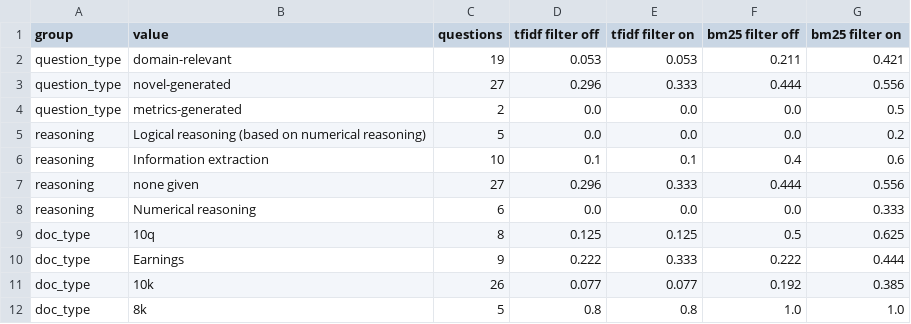
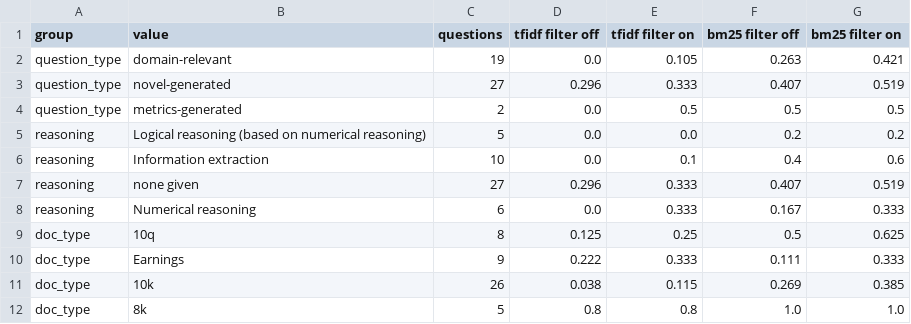
Before and after one commit to Break-Through-Tech/Retail-1A-grounded-financial-document-qa-with-rag, a CSV file: results/task3/hit5_by_group.csv, drawn as a sheet.

```diff
--- a/results/task3/hit5_by_group.csv
+++ b/results/task3/hit5_by_group.csv
@@ -1,12 +1,12 @@
 group,value,questions,tfidf filter off,tfidf filter on,bm25 filter off,bm25 filter on
-question_type,domain-relevant,19,0.053,0.053,0.211,0.421
-question_type,novel-generated,27,0.296,0.333,0.444,0.556
-question_type,metrics-generated,2,0.0,0.0,0.0,0.5
-reasoning,Logical reasoning (based on numerical reasoning),5,0.0,0.0,0.0,0.2
-reasoning,Information extraction,10,0.1,0.1,0.4,0.6
-reasoning,none given,27,0.296,0.333,0.444,0.556
-reasoning,Numerical reasoning,6,0.0,0.0,0.0,0.333
-doc_type,10q,8,0.125,0.125,0.5,0.625
-doc_type,Earnings,9,0.222,0.333,0.222,0.444
-doc_type,10k,26,0.077,0.077,0.192,0.385
+question_type,domain-relevant,19,0.0,0.105,0.263,0.421
+question_type,novel-generated,27,0.296,0.333,0.407,0.519
+question_type,metrics-generated,2,0.0,0.5,0.5,0.5
+reasoning,Logical reasoning (based on numerical reasoning),5,0.0,0.0,0.2,0.2
+reasoning,Information extraction,10,0.0,0.1,0.4,0.6
+reasoning,none given,27,0.296,0.333,0.407,0.519
+reasoning,Numerical reasoning,6,0.0,0.333,0.167,0.333
+doc_type,10q,8,0.125,0.25,0.5,0.625
+doc_type,Earnings,9,0.222,0.333,0.111,0.333
+doc_type,10k,26,0.038,0.115,0.269,0.385
 doc_type,8k,5,0.8,0.8,1.0,1.0
```
Also changed, not shown: results/task3/per_question.csv, results/task9-experiment-log.csv, 3 other files.
